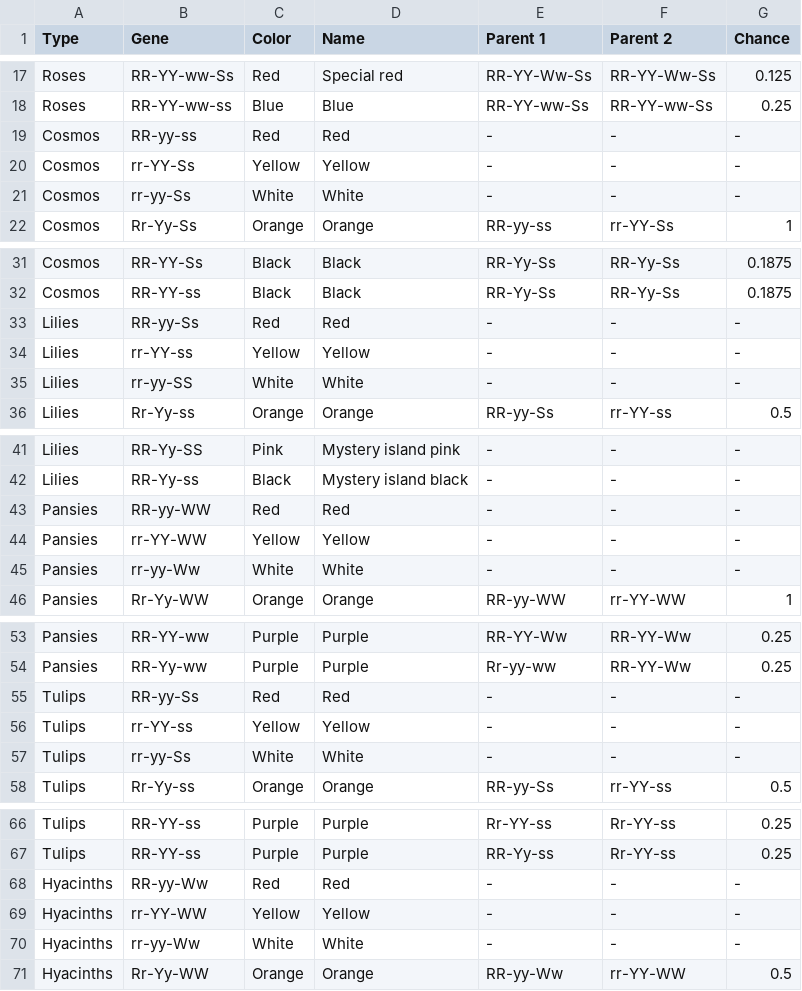
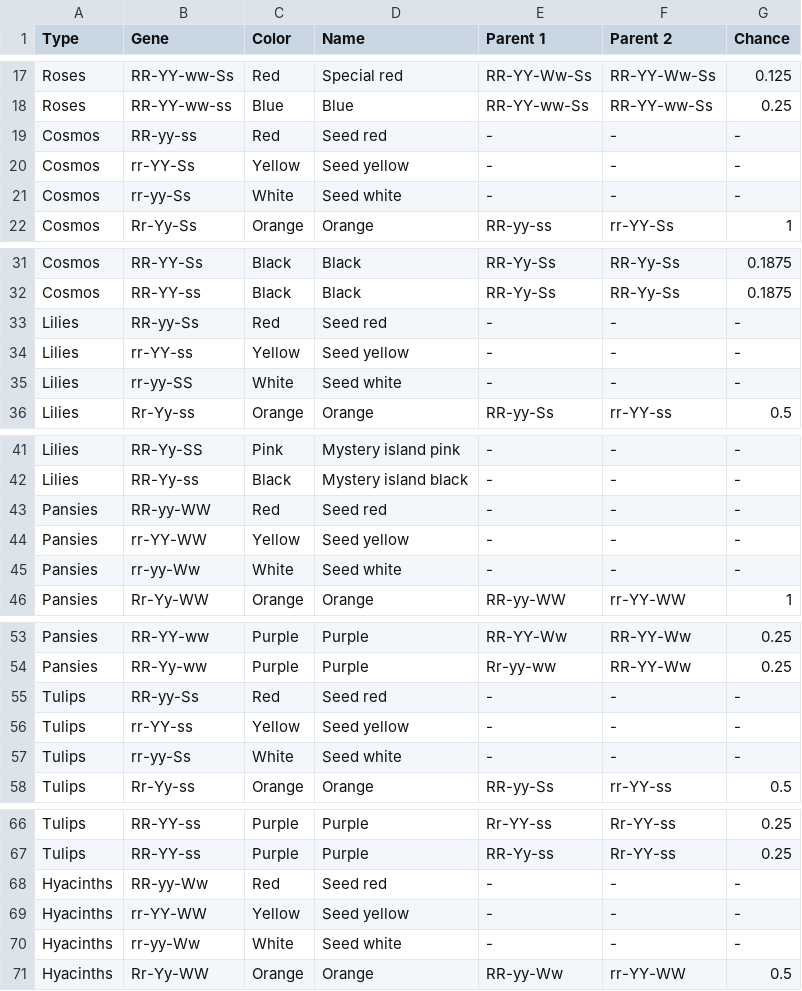
Before and after one commit to gohkhoonhiang/ac_nh_flowers, a CSV file: data/ac_nh_flowers.csv, drawn as a sheet; only a part is shown, gaps mark what is left out; the diff covers the shown part only.

Commit message:
Fix seed colors name

```diff
--- a/data/ac_nh_flowers.csv
+++ b/data/ac_nh_flowers.csv
@@ -18,5 +18,5 @@ Roses,RR-YY-ww-Ss,Red,Special red,RR-YY-Ww-Ss,RR-YY-Ww-Ss,0.125
 Roses,RR-YY-ww-ss,Blue,Blue,RR-YY-ww-Ss,RR-YY-ww-Ss,0.25
-Cosmos,RR-yy-ss,Red,Red,-,-,-
-Cosmos,rr-YY-Ss,Yellow,Yellow,-,-,-
-Cosmos,rr-yy-Ss,White,White,-,-,-
+Cosmos,RR-yy-ss,Red,Seed red,-,-,-
+Cosmos,rr-YY-Ss,Yellow,Seed yellow,-,-,-
+Cosmos,rr-yy-Ss,White,Seed white,-,-,-
 Cosmos,Rr-Yy-Ss,Orange,Orange,RR-yy-ss,rr-YY-Ss,1
@@ -32,5 +32,5 @@ Cosmos,RR-YY-Ss,Black,Black,RR-Yy-Ss,RR-Yy-Ss,0.1875
 Cosmos,RR-YY-ss,Black,Black,RR-Yy-Ss,RR-Yy-Ss,0.1875
-Lilies,RR-yy-Ss,Red,Red,-,-,-
-Lilies,rr-YY-ss,Yellow,Yellow,-,-,-
-Lilies,rr-yy-SS,White,White,-,-,-
+Lilies,RR-yy-Ss,Red,Seed red,-,-,-
+Lilies,rr-YY-ss,Yellow,Seed yellow,-,-,-
+Lilies,rr-yy-SS,White,Seed white,-,-,-
 Lilies,Rr-Yy-ss,Orange,Orange,RR-yy-Ss,rr-YY-ss,0.5
@@ -42,5 +42,5 @@ Lilies,RR-Yy-SS,Pink,Mystery island pink,-,-,-
 Lilies,RR-Yy-ss,Black,Mystery island black,-,-,-
-Pansies,RR-yy-WW,Red,Red,-,-,-
-Pansies,rr-YY-WW,Yellow,Yellow,-,-,-
-Pansies,rr-yy-Ww,White,White,-,-,-
+Pansies,RR-yy-WW,Red,Seed red,-,-,-
+Pansies,rr-YY-WW,Yellow,Seed yellow,-,-,-
+Pansies,rr-yy-Ww,White,Seed white,-,-,-
 Pansies,Rr-Yy-WW,Orange,Orange,RR-yy-WW,rr-YY-WW,1
@@ -54,5 +54,5 @@ Pansies,RR-YY-ww,Purple,Purple,RR-YY-Ww,RR-YY-Ww,0.25
 Pansies,RR-Yy-ww,Purple,Purple,Rr-yy-ww,RR-YY-Ww,0.25
-Tulips,RR-yy-Ss,Red,Red,-,-,-
-Tulips,rr-YY-ss,Yellow,Yellow,-,-,-
-Tulips,rr-yy-Ss,White,White,-,-,-
+Tulips,RR-yy-Ss,Red,Seed red,-,-,-
+Tulips,rr-YY-ss,Yellow,Seed yellow,-,-,-
+Tulips,rr-yy-Ss,White,Seed white,-,-,-
 Tulips,Rr-Yy-ss,Orange,Orange,RR-yy-Ss,rr-YY-ss,0.5
@@ -67,5 +67,5 @@ Tulips,RR-YY-ss,Purple,Purple,Rr-YY-ss,Rr-YY-ss,0.25
 Tulips,RR-YY-ss,Purple,Purple,RR-Yy-ss,Rr-YY-ss,0.25
-Hyacinths,RR-yy-Ww,Red,Red,-,-,-
-Hyacinths,rr-YY-WW,Yellow,Yellow,-,-,-
-Hyacinths,rr-yy-Ww,White,White,-,-,-
+Hyacinths,RR-yy-Ww,Red,Seed red,-,-,-
+Hyacinths,rr-YY-WW,Yellow,Seed yellow,-,-,-
+Hyacinths,rr-yy-Ww,White,Seed white,-,-,-
 Hyacinths,Rr-Yy-WW,Orange,Orange,RR-yy-Ww,rr-YY-WW,0.5
```
Also changed, not shown: 6 edited cells elsewhere in this file, 1 other file.
